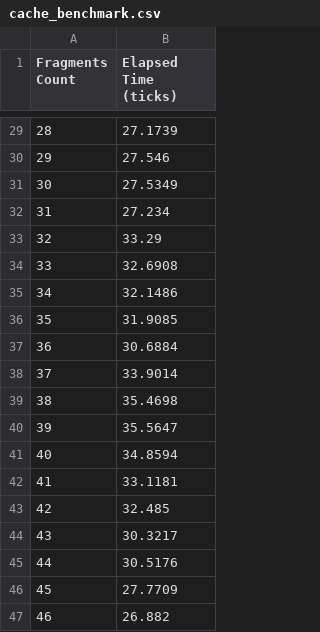
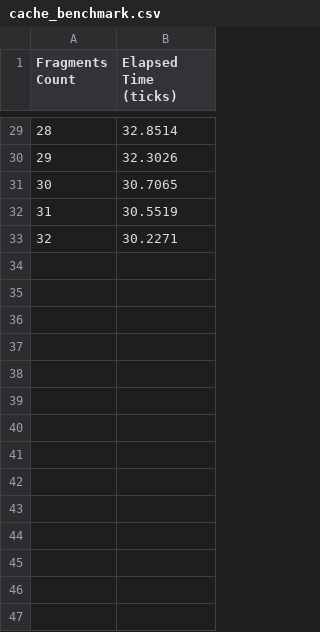
Before and after one commit to enoughy/Labs, a CSV file: lab_9/cache_benchmark.csv, drawn as a sheet; only a part is shown, gaps mark what is left out; the diff covers the shown part only.

```diff
--- a/lab_9/cache_benchmark.csv
+++ b/lab_9/cache_benchmark.csv
@@ -29,19 +29,5 @@ Fragments Count,Elapsed Time (ticks)
-28,27.1739
-29,27.546
-30,27.5349
-31,27.234
-32,33.29
-33,32.6908
-34,32.1486
-35,31.9085
-36,30.6884
-37,33.9014
-38,35.4698
-39,35.5647
-40,34.8594
-41,33.1181
-42,32.485
-43,30.3217
-44,30.5176
-45,27.7709
-46,26.882
+28,32.8514
+29,32.3026
+30,30.7065
+31,30.5519
+32,30.2271
```
Also changed, not shown: 18 removed rows and 27 edited cells elsewhere in this file, 2 other files.
